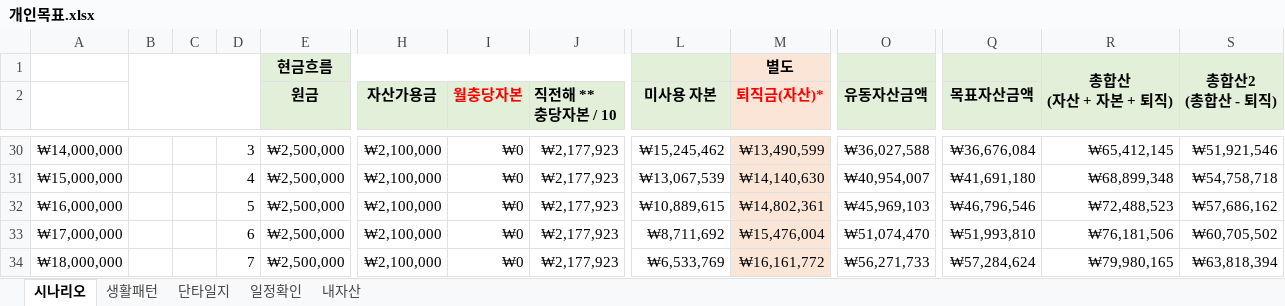
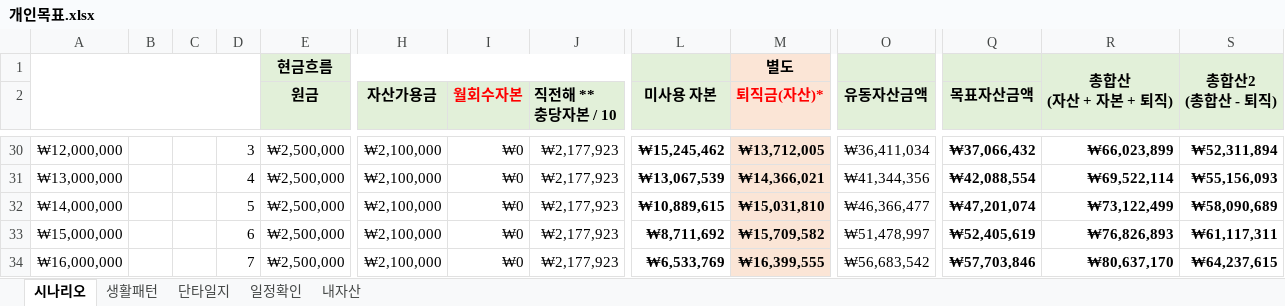
Before and after one commit to sbg613/MyStock, an Excel workbook: 개인목표.xlsx, sheet 시나리오, drawn as a sheet; only a part is shown, gaps mark what is left out; values as stored, in another font and other column widths than the file's, no borders; the diff covers the shown part only; the diff names each change by its address in the sheet, - before the commit and + after, or states it on an @@ line.

```diff
--- a/개인목표.xlsx (sheet 시나리오)
+++ b/개인목표.xlsx (sheet 시나리오)
+A1:D2 merged
-B1:D2 merged
-I2: 월충당자본
+I2: 월회수자본
-A30: ₩14,000,000
+A30: ₩12,000,000
-L30:M34 bold: off
+L30:M34 bold: on
-M30 (퇴직금(자산)*): ₩13,490,599
+M30 (퇴직금(자산)*): ₩13,712,005
-O30 (유동자산금액): ₩36,027,588
+O30 (유동자산금액): ₩36,411,034
-Q30:S34 bold: off
+Q30:S34 bold: on
-Q30 (목표자산금액): ₩36,676,084
+Q30 (목표자산금액): ₩37,066,432
-R30: ₩65,412,145
+R30: ₩66,023,899
-S30: ₩51,921,546
+S30: ₩52,311,894
-A31: ₩15,000,000
+A31: ₩13,000,000
-M31 (퇴직금(자산)*): ₩14,140,630
+M31 (퇴직금(자산)*): ₩14,366,021
-O31 (유동자산금액): ₩40,954,007
+O31 (유동자산금액): ₩41,344,356
-Q31 (목표자산금액): ₩41,691,180
+Q31 (목표자산금액): ₩42,088,554
-R31: ₩68,899,348
+R31: ₩69,522,114
-S31: ₩54,758,718
+S31: ₩55,156,093
-A32: ₩16,000,000
+A32: ₩14,000,000
-M32 (퇴직금(자산)*): ₩14,802,361
+M32 (퇴직금(자산)*): ₩15,031,810
-O32 (유동자산금액): ₩45,969,103
+O32 (유동자산금액): ₩46,366,477
-Q32 (목표자산금액): ₩46,796,546
+Q32 (목표자산금액): ₩47,201,074
-R32: ₩72,488,523
+R32: ₩73,122,499
-S32: ₩57,686,162
+S32: ₩58,090,689
-A33: ₩17,000,000
+A33: ₩15,000,000
-M33 (퇴직금(자산)*): ₩15,476,004
+M33 (퇴직금(자산)*): ₩15,709,582
-O33 (유동자산금액): ₩51,074,470
+O33 (유동자산금액): ₩51,478,997
-Q33 (목표자산금액): ₩51,993,810
+Q33 (목표자산금액): ₩52,405,619
-R33: ₩76,181,506
+R33: ₩76,826,893
-S33: ₩60,705,502
+S33: ₩61,117,311
-A34: ₩18,000,000
+A34: ₩16,000,000
-M34 (퇴직금(자산)*): ₩16,161,772
+M34 (퇴직금(자산)*): ₩16,399,555
-O34 (유동자산금액): ₩56,271,733
+O34 (유동자산금액): ₩56,683,542
-Q34 (목표자산금액): ₩57,284,624
+Q34 (목표자산금액): ₩57,703,846
-R34: ₩79,980,165
+R34: ₩80,637,170
-S34: ₩63,818,394
+S34: ₩64,237,615
```
Also changed, not shown: 1300 edited cells and cell formats elsewhere in this sheet, sheet 생활패턴.
